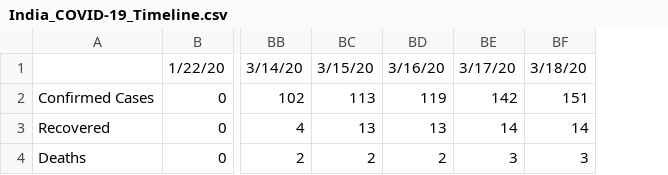
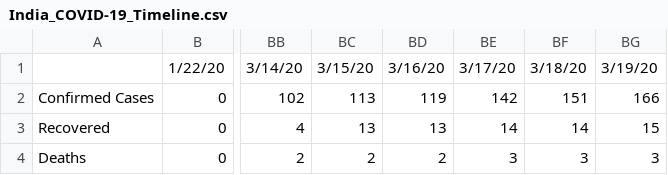
Before and after one commit to apricotsolutions/COVID-19, a CSV file: India_COVID-19_Timeline.csv, drawn as a sheet; only a part is shown, gaps mark what is left out; the diff names each change by its address in the sheet, - before the commit and + after, or states it on an @@ line.

```diff
--- a/India_COVID-19_Timeline.csv
+++ b/India_COVID-19_Timeline.csv
+column BG, rows 1-4: 3/19/20 | 166 | 15 | 3
```
Also changed, not shown: India_COVID-19_States.csv, 3 other files.
